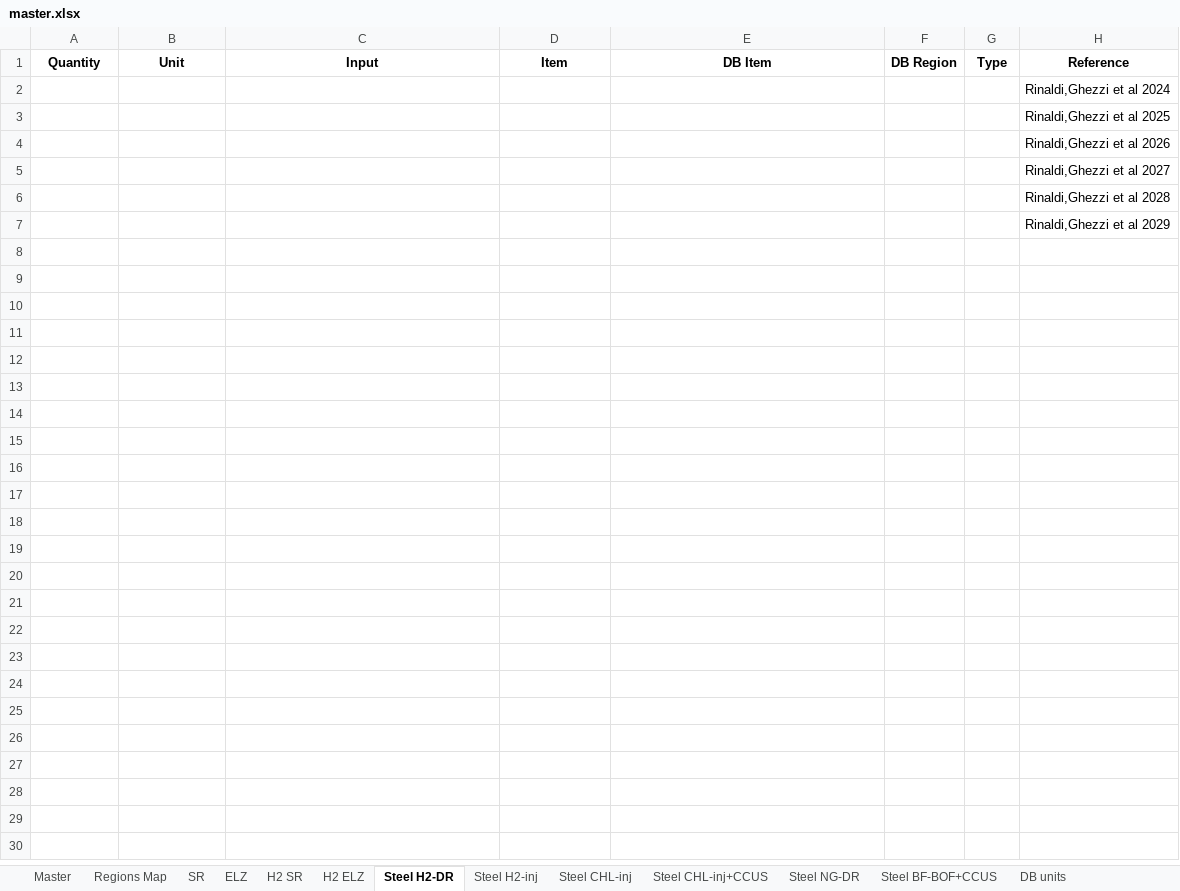
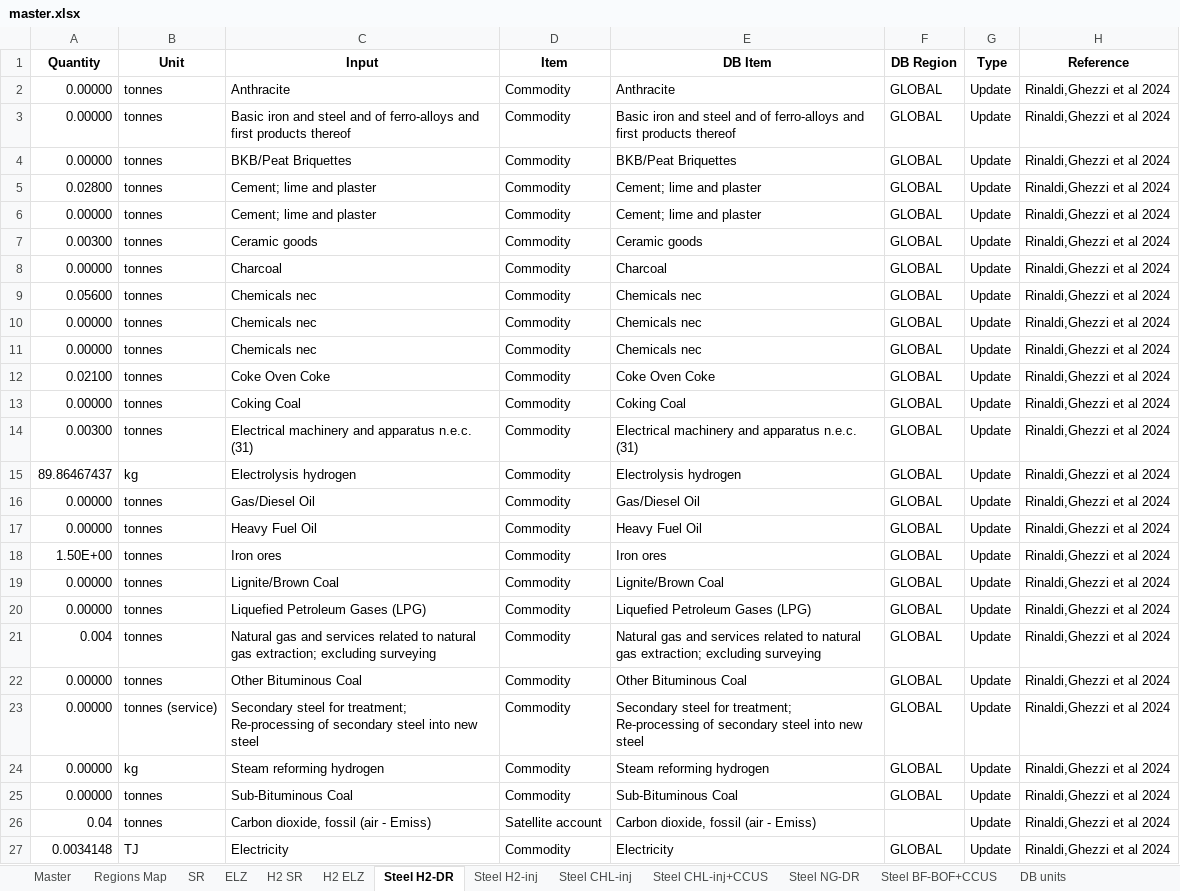
Before and after one commit to SESAM-Polimi/ExioSteel, an Excel workbook: support/add_sectors/master.xlsx, sheet Steel H2-DR, drawn as a sheet; values as stored, in another font and other column widths than the file's, no borders; removed rows and columns are numbered as before the commit, all else as after; the diff names each change by its address in the sheet, - before the commit and + after, or states it on an @@ line.

```diff
--- a/support/add_sectors/master.xlsx (sheet Steel H2-DR)
+++ b/support/add_sectors/master.xlsx (sheet Steel H2-DR)
-row 2:  |  |  |  |  |  |  | Rinaldi,Ghezzi et al 2024
-row 3:  |  |  |  |  |  |  | Rinaldi,Ghezzi et al 2025
-row 4:  |  |  |  |  |  |  | Rinaldi,Ghezzi et al 2026
-row 5:  |  |  |  |  |  |  | Rinaldi,Ghezzi et al 2027
-row 6:  |  |  |  |  |  |  | Rinaldi,Ghezzi et al 2028
-row 7:  |  |  |  |  |  |  | Rinaldi,Ghezzi et al 2029
+row 2: 0.00000 | tonnes | Anthracite | Commodity | Anthracite | GLOBAL | Update | Rinaldi,Ghezzi et al 2024
+row 3: 0.00000 | tonnes | Basic iron and steel and of ferro-alloys and first products thereof | Commodity | Basic iron and steel and of ferro-alloys and first products thereof | GLOBAL | Update | Rinaldi,Ghezzi et al 2024
+row 4: 0.00000 | tonnes | BKB/Peat Briquettes | Commodity | BKB/Peat Briquettes | GLOBAL | Update | Rinaldi,Ghezzi et al 2024
+row 5: 0.02800 | tonnes | Cement; lime and plaster | Commodity | Cement; lime and plaster | GLOBAL | Update | Rinaldi,Ghezzi et al 2024
+row 6: 0.00000 | tonnes | Cement; lime and plaster | Commodity | Cement; lime and plaster | GLOBAL | Update | Rinaldi,Ghezzi et al 2024
+row 7: 0.00300 | tonnes | Ceramic goods | Commodity | Ceramic goods | GLOBAL | Update | Rinaldi,Ghezzi et al 2024
+row 8: 0.00000 | tonnes | Charcoal | Commodity | Charcoal | GLOBAL | Update | Rinaldi,Ghezzi et al 2024
+row 9: 0.05600 | tonnes | Chemicals nec | Commodity | Chemicals nec | GLOBAL | Update | Rinaldi,Ghezzi et al 2024
+row 10: 0.00000 | tonnes | Chemicals nec | Commodity | Chemicals nec | GLOBAL | Update | Rinaldi,Ghezzi et al 2024
+row 11: 0.00000 | tonnes | Chemicals nec | Commodity | Chemicals nec | GLOBAL | Update | Rinaldi,Ghezzi et al 2024
+row 12: 0.02100 | tonnes | Coke Oven Coke | Commodity | Coke Oven Coke | GLOBAL | Update | Rinaldi,Ghezzi et al 2024
+row 13: 0.00000 | tonnes | Coking Coal | Commodity | Coking Coal | GLOBAL | Update | Rinaldi,Ghezzi et al 2024
+row 14: 0.00300 | tonnes | Electrical machinery and apparatus n.e.c. (31) | Commodity | Electrical machinery and apparatus n.e.c. (31) | GLOBAL | Update | Rinaldi,Ghezzi et al 2024
+row 15: 89.86467437 | kg | Electrolysis hydrogen | Commodity | Electrolysis hydrogen | GLOBAL | Update | Rinaldi,Ghezzi et al 2024
+row 16: 0.00000 | tonnes | Gas/Diesel Oil | Commodity | Gas/Diesel Oil | GLOBAL | Update | Rinaldi,Ghezzi et al 2024
+row 17: 0.00000 | tonnes | Heavy Fuel Oil | Commodity | Heavy Fuel Oil | GLOBAL | Update | Rinaldi,Ghezzi et al 2024
+row 18: 1.50E+00 | tonnes | Iron ores | Commodity | Iron ores | GLOBAL | Update | Rinaldi,Ghezzi et al 2024
+row 19: 0.00000 | tonnes | Lignite/Brown Coal | Commodity | Lignite/Brown Coal | GLOBAL | Update | Rinaldi,Ghezzi et al 2024
+row 20: 0.00000 | tonnes | Liquefied Petroleum Gases (LPG) | Commodity | Liquefied Petroleum Gases (LPG) | GLOBAL | Update | Rinaldi,Ghezzi et al 2024
+row 21: 0.004 | tonnes | Natural gas and services related to natural gas extraction; excluding surveying | Commodity | Natural gas and services related to natural gas extraction; excluding surveying | GLOBAL | Update | Rinaldi,Ghezzi et al 2024
+row 22: 0.00000 | tonnes | Other Bituminous Coal | Commodity | Other Bituminous Coal | GLOBAL | Update | Rinaldi,Ghezzi et al 2024
+row 23: 0.00000 | tonnes (service) | Secondary steel for treatment; Re-processing of secondary steel into new steel | Commodity | Secondary steel for treatment; Re-processing of secondary steel into new steel | GLOBAL | Update | Rinaldi,Ghezzi et al 2024
+row 24: 0.00000 | kg | Steam reforming hydrogen | Commodity | Steam reforming hydrogen | GLOBAL | Update | Rinaldi,Ghezzi et al 2024
+row 25: 0.00000 | tonnes | Sub-Bituminous Coal | Commodity | Sub-Bituminous Coal | GLOBAL | Update | Rinaldi,Ghezzi et al 2024
+row 26: 0.04 | tonnes | Carbon dioxide, fossil (air - Emiss) | Satellite account | Carbon dioxide, fossil (air - Emiss) |  | Update | Rinaldi,Ghezzi et al 2024
+row 27: 0.0034148 | TJ | Electricity | Commodity | Electricity | GLOBAL | Update | Rinaldi,Ghezzi et al 2024
```
Also changed, not shown: sheet Steel NG-DR, sheet ELZ, sheet H2 SR, sheet SR, sheet Steel H2-inj, sheet H2 ELZ, 3 more sheets, 2 other files.
